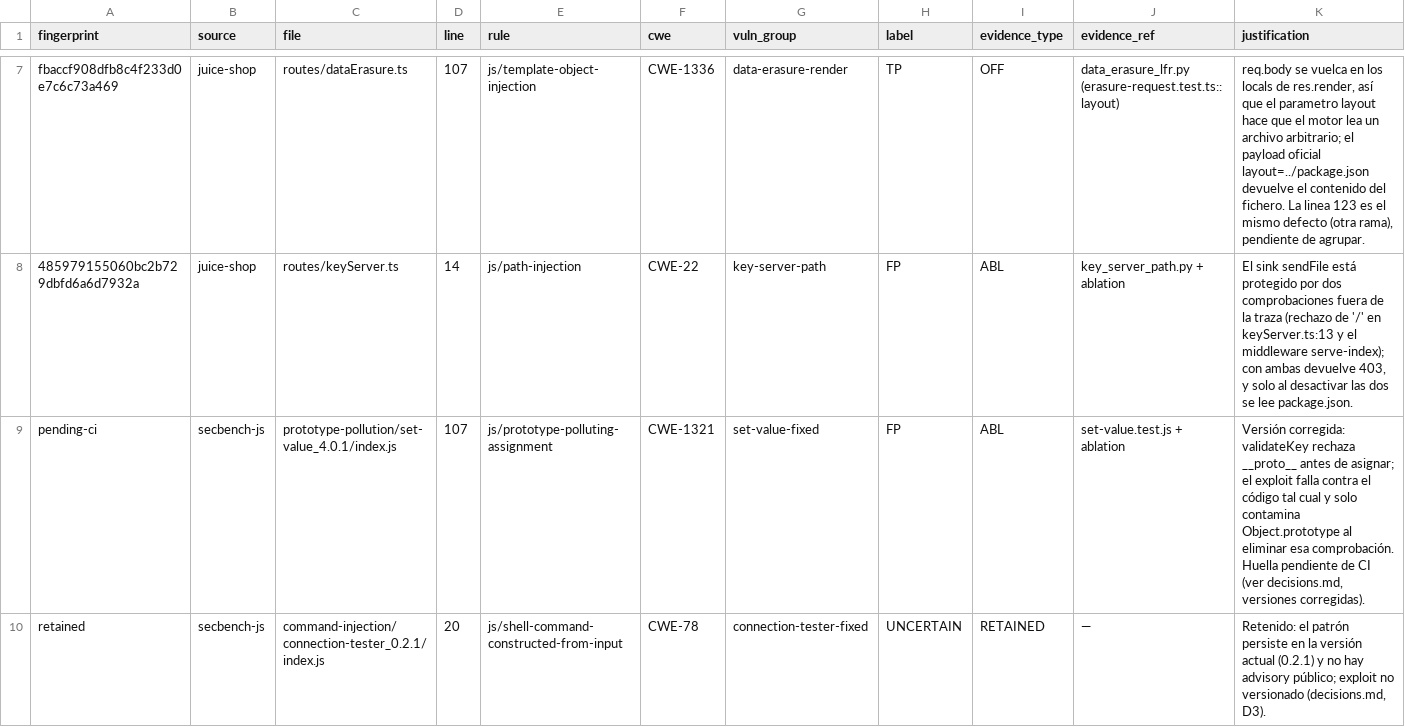
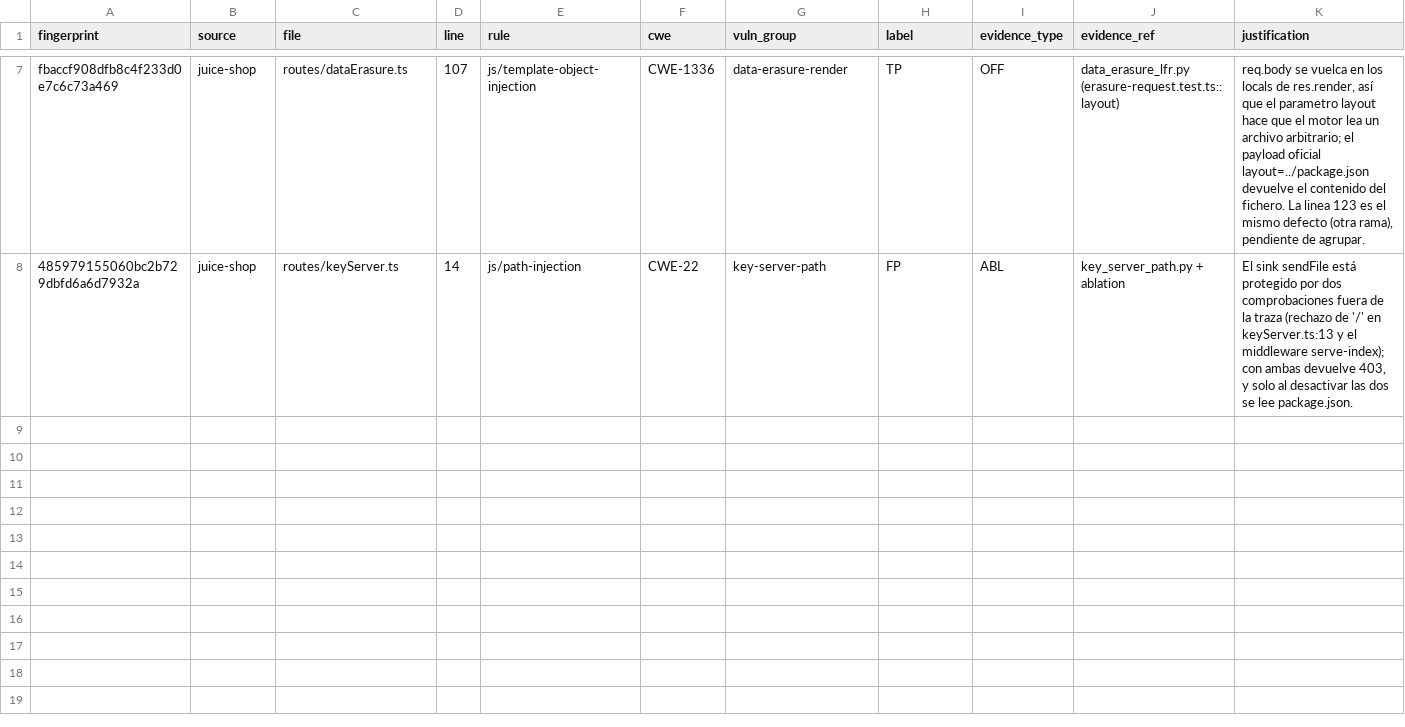
Before and after one commit to JRR-cyber/tfm-devsecops-ai, a CSV file: benchmarks/triage/labels.csv, drawn as a sheet; only a part is shown, gaps mark what is left out; the diff names each change by its address in the sheet, - before the commit and + after, or states it on an @@ line.

```diff
--- a/benchmarks/triage/labels.csv
+++ b/benchmarks/triage/labels.csv
-row 9: pending-ci | secbench-js | prototype-pollution/set-value_4.0.1/index.js | 107 | js/prototype-polluting-assignment | CWE-1321 | set-value-fixed | FP | ABL | set-value.test.js + ablation | Versión corregida: validateKey rechaza __proto__ antes de asignar; el exploit falla contra el código tal cual y solo contamina Object.prototype al eliminar esa comprobación. Huella pendiente de CI (ver decisions.md, versiones corregidas).
-row 10: retained | secbench-js | command-injection/connection-tester_0.2.1/index.js | 20 | js/shell-command-constructed-from-input | CWE-78 | connection-tester-fixed | UNCERTAIN | RETAINED | — | Retenido: el patrón persiste en la versión actual (0.2.1) y no hay advisory público; exploit no versionado (decisions.md, D3).
```
Also changed, not shown: 7 other files.
